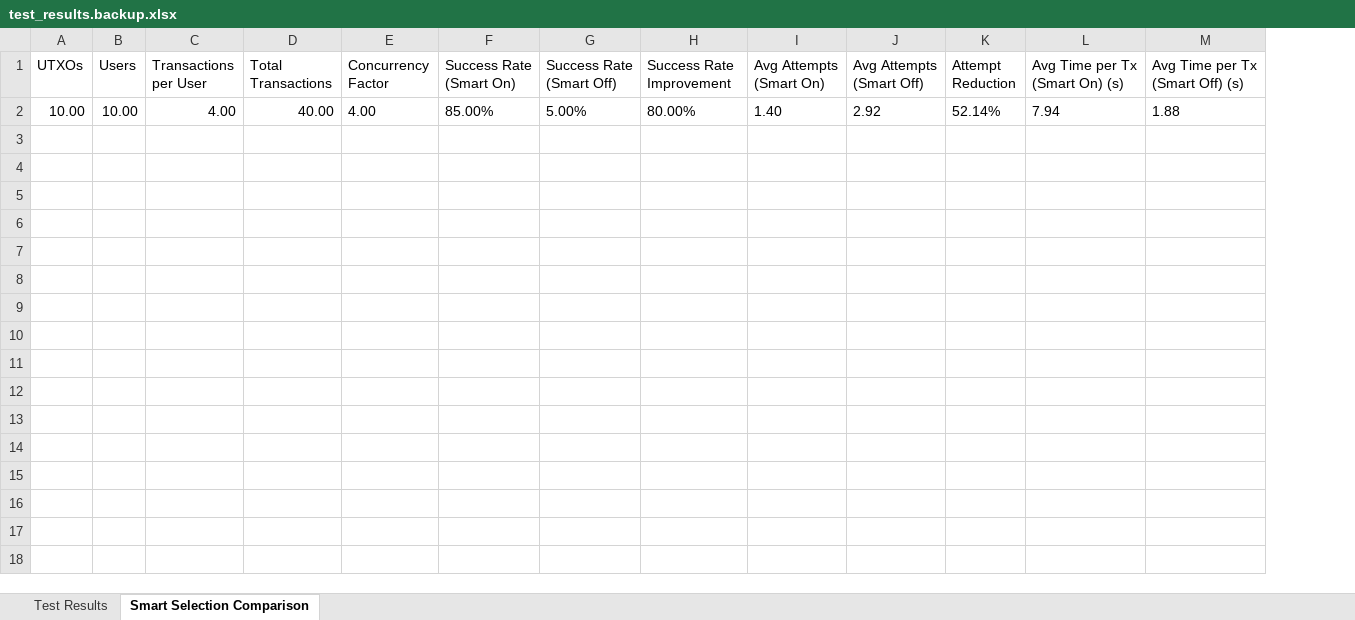
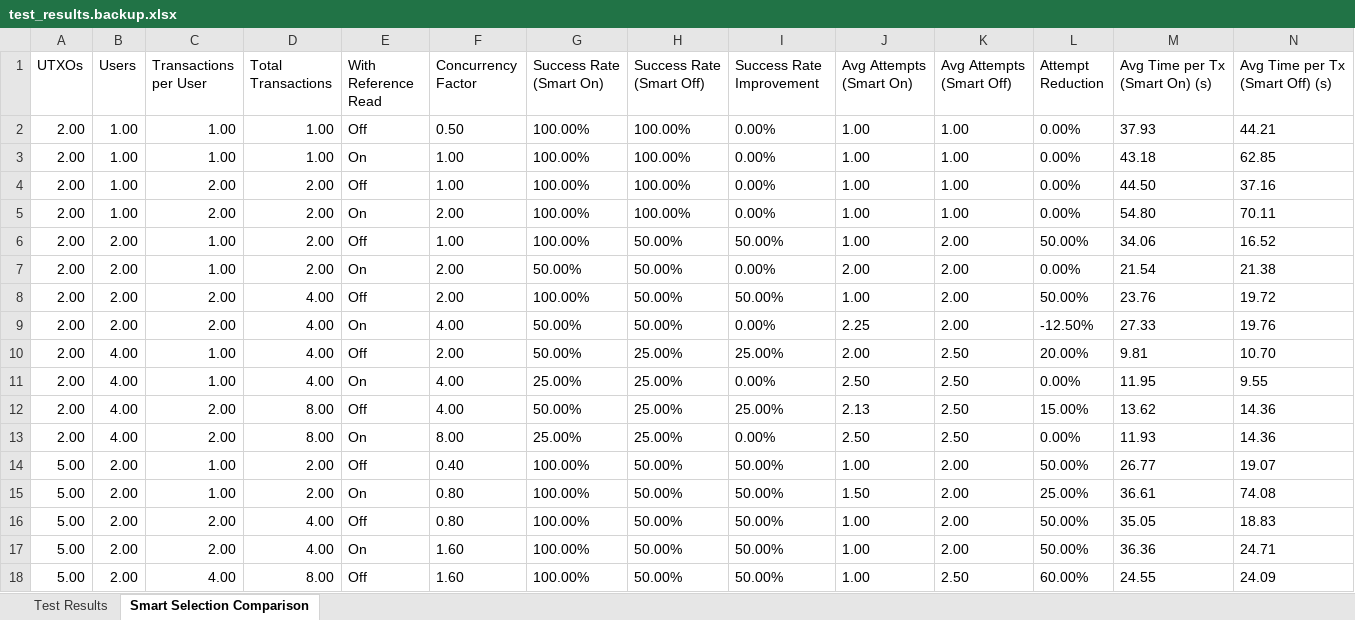
Before and after one commit to protofire/Cardano-SmartDB, an Excel workbook: example/__tests__/concurrency/test_results.backup.xlsx, sheet Smart Selection Comparison, drawn as a sheet; only a part is shown; values as stored, in another font and other column widths than the file's, no borders; removed rows and columns are numbered as before the commit, all else as after; rows hold the shown columns only; the diff covers the shown part only; the diff names each change by its address in the sheet, - before the commit and + after, or states it on an @@ line.

```diff
--- a/example/__tests__/concurrency/test_results.backup.xlsx (sheet Smart Selection Comparison)
+++ b/example/__tests__/concurrency/test_results.backup.xlsx (sheet Smart Selection Comparison)
+column E (With Reference Read), empty
-row 2: 10.00 | 10.00 | 4.00 | 40.00 | 4.00 | 85.00% | 5.00% | 80.00% | 1.40 | 2.92 | 52.14% | 7.94 | 1.88
+row 2: 2.00 | 1.00 | 1.00 | 1.00 | Off | 0.50 | 100.00% | 100.00% | 0.00% | 1.00 | 1.00 | 0.00% | 37.93 | 44.21
+row 3: 2.00 | 1.00 | 1.00 | 1.00 | On | 1.00 | 100.00% | 100.00% | 0.00% | 1.00 | 1.00 | 0.00% | 43.18 | 62.85
+row 4: 2.00 | 1.00 | 2.00 | 2.00 | Off | 1.00 | 100.00% | 100.00% | 0.00% | 1.00 | 1.00 | 0.00% | 44.50 | 37.16
+row 5: 2.00 | 1.00 | 2.00 | 2.00 | On | 2.00 | 100.00% | 100.00% | 0.00% | 1.00 | 1.00 | 0.00% | 54.80 | 70.11
+row 6: 2.00 | 2.00 | 1.00 | 2.00 | Off | 1.00 | 100.00% | 50.00% | 50.00% | 1.00 | 2.00 | 50.00% | 34.06 | 16.52
+row 7: 2.00 | 2.00 | 1.00 | 2.00 | On | 2.00 | 50.00% | 50.00% | 0.00% | 2.00 | 2.00 | 0.00% | 21.54 | 21.38
+row 8: 2.00 | 2.00 | 2.00 | 4.00 | Off | 2.00 | 100.00% | 50.00% | 50.00% | 1.00 | 2.00 | 50.00% | 23.76 | 19.72
+row 9: 2.00 | 2.00 | 2.00 | 4.00 | On | 4.00 | 50.00% | 50.00% | 0.00% | 2.25 | 2.00 | -12.50% | 27.33 | 19.76
+row 10: 2.00 | 4.00 | 1.00 | 4.00 | Off | 2.00 | 50.00% | 25.00% | 25.00% | 2.00 | 2.50 | 20.00% | 9.81 | 10.70
+row 11: 2.00 | 4.00 | 1.00 | 4.00 | On | 4.00 | 25.00% | 25.00% | 0.00% | 2.50 | 2.50 | 0.00% | 11.95 | 9.55
+row 12: 2.00 | 4.00 | 2.00 | 8.00 | Off | 4.00 | 50.00% | 25.00% | 25.00% | 2.13 | 2.50 | 15.00% | 13.62 | 14.36
+row 13: 2.00 | 4.00 | 2.00 | 8.00 | On | 8.00 | 25.00% | 25.00% | 0.00% | 2.50 | 2.50 | 0.00% | 11.93 | 14.36
+row 14: 5.00 | 2.00 | 1.00 | 2.00 | Off | 0.40 | 100.00% | 50.00% | 50.00% | 1.00 | 2.00 | 50.00% | 26.77 | 19.07
+row 15: 5.00 | 2.00 | 1.00 | 2.00 | On | 0.80 | 100.00% | 50.00% | 50.00% | 1.50 | 2.00 | 25.00% | 36.61 | 74.08
+row 16: 5.00 | 2.00 | 2.00 | 4.00 | Off | 0.80 | 100.00% | 50.00% | 50.00% | 1.00 | 2.00 | 50.00% | 35.05 | 18.83
+row 17: 5.00 | 2.00 | 2.00 | 4.00 | On | 1.60 | 100.00% | 50.00% | 50.00% | 1.00 | 2.00 | 50.00% | 36.36 | 24.71
+row 18: 5.00 | 2.00 | 4.00 | 8.00 | Off | 1.60 | 100.00% | 50.00% | 50.00% | 1.00 | 2.50 | 60.00% | 24.55 | 24.09
```
Also changed, not shown: 37 added rows elsewhere in this sheet, sheet Test Results, 8 other files.
